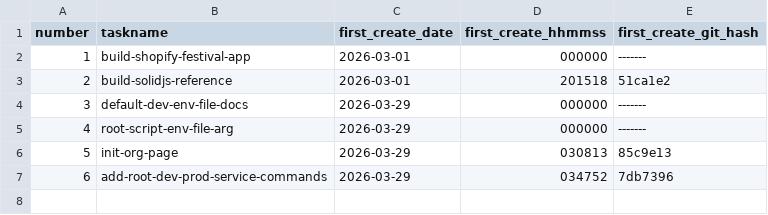
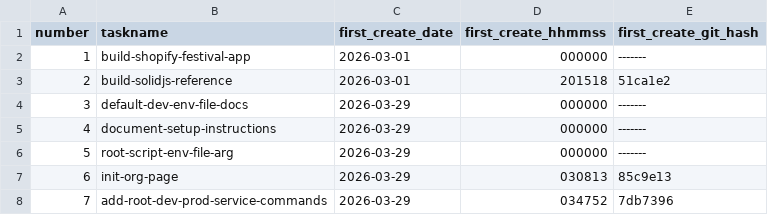
Before and after one commit to pafenorthwest/Festival, a CSV file: goals/task-manifest.csv, drawn as a sheet; addresses are those after the commit; the diff names each change by its address in the sheet, - before the commit and + after, or states it on an @@ line.

Commit message:
Document Festival local setup flow

```diff
--- a/goals/task-manifest.csv
+++ b/goals/task-manifest.csv
+row 5: 4 | document-setup-instructions | 2026-03-29 | 000000 | -------
@@ column A (number) renumbered from row 6 down @@
```
Also changed, not shown: 25 other files.
